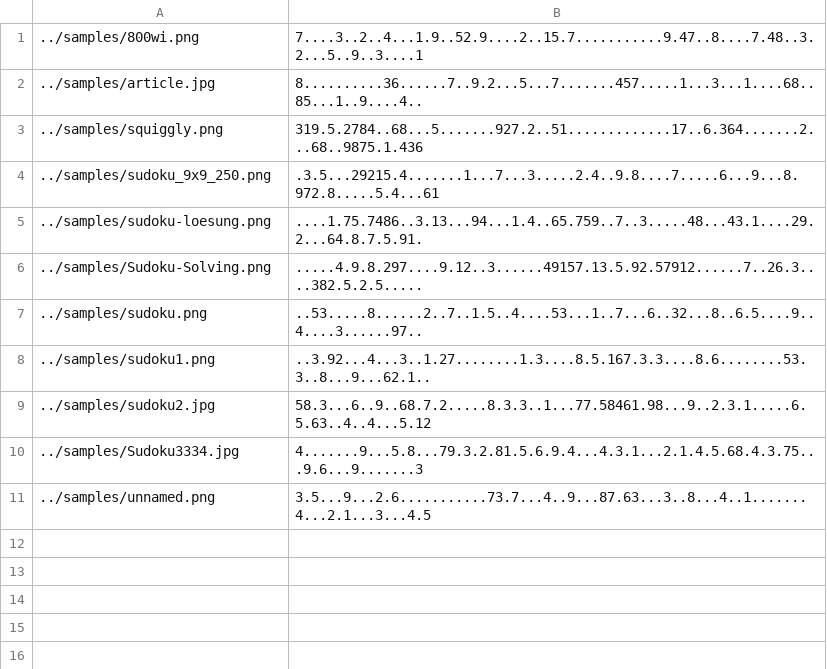
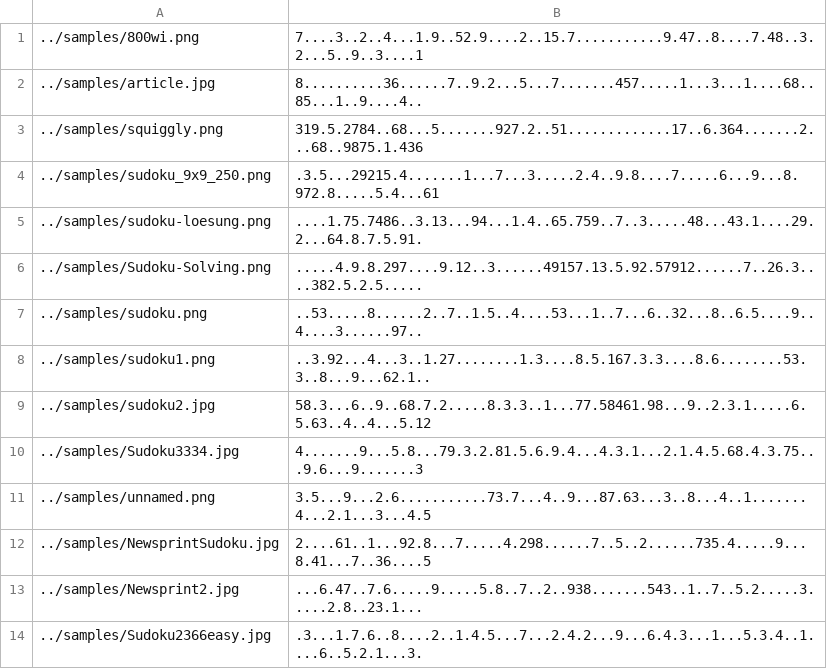
Before and after one commit to jamesandersen/go-sudoku, a CSV file: sudokuparser/train_config.csv, drawn as a sheet.

Commit message:
Added logic to detect and extract a grid from image, updated SVM model, added samples

```diff
--- a/sudokuparser/train_config.csv
+++ b/sudokuparser/train_config.csv
@@ -11 +11,4 @@
 ../samples/unnamed.png,3.5...9...2.6...........73.7...4..9...87.63...3..8...4..1.......4...2.1...3...4.5
+../samples/NewsprintSudoku.jpg,2....61..1...92.8...7.....4.298......7..5..2......735.4.....9...8.41...7..36....5
+../samples/Newsprint2.jpg,...6.47..7.6.....9.....5.8..7..2..938.......543..1..7..5.2.....3.....2.8..23.1...
+../samples/Sudoku2366easy.jpg,.3...1.7.6..8....2..1.4.5...7...2.4.2...9...6.4.3...1...5.3.4..1....6..5.2.1...3.
```
Also changed, not shown: 9 other files.
